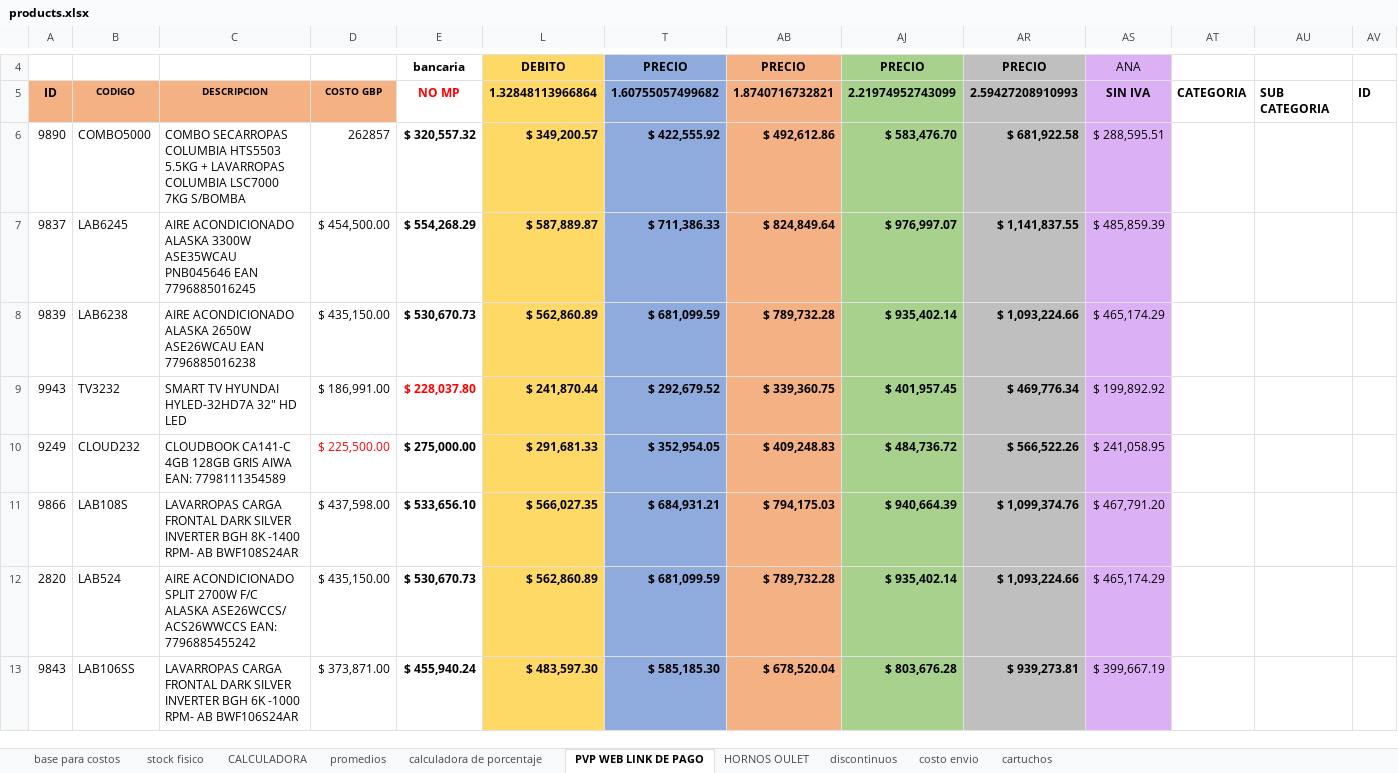
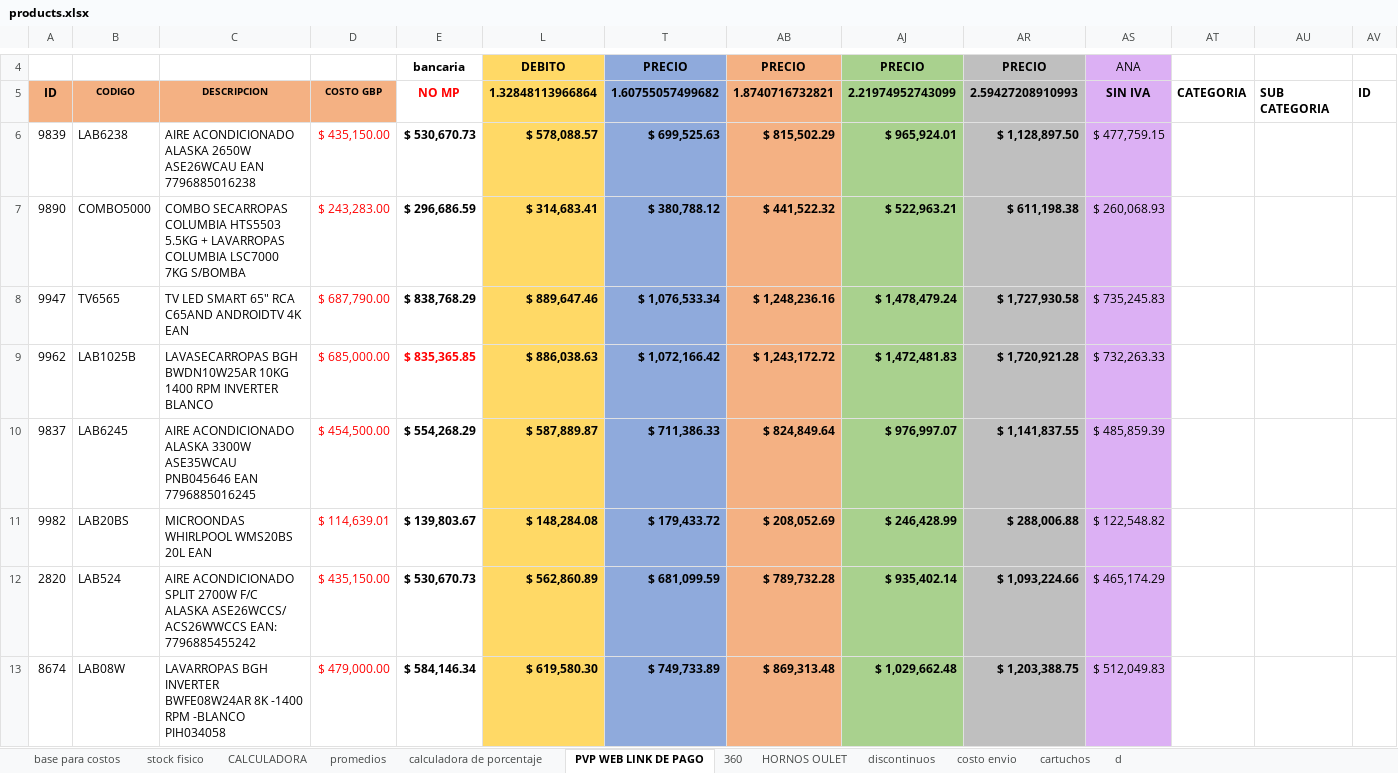
Before and after one commit to TrImEaS/Technologyline-API, an Excel workbook: src/Data/products.xlsx, sheet PVP WEB LINK DE PAGO, drawn as a sheet; only a part is shown, gaps mark what is left out; values as stored, in another font and other column widths than the file's, no borders; removed rows and columns are numbered as before the commit, all else as after; rows hold the shown columns only; the diff covers the shown part only; the diff names each change by its address in the sheet, - before the commit and + after, or states it on an @@ line.

```diff
--- a/src/Data/products.xlsx (sheet PVP WEB LINK DE PAGO)
+++ b/src/Data/products.xlsx (sheet PVP WEB LINK DE PAGO)
+sheet tab: 360
+sheet tab: d
+row 6: 9839 | LAB6238 | AIRE ACONDICIONADO ALASKA 2650W ASE26WCAU EAN 7796885016238 | $ 435,150.00 | $ 530,670.73 | $ 578,088.57 | $ 699,525.63 | $ 815,502.29 | $ 965,924.01 | $ 1,128,897.50 | $ 477,759.15
-D7: 262857
+D7: $ 243,283.00
-D7 text colour: black
+D7 text colour: #FF0000
-E7: $ 320,557.32
+E7: $ 296,686.59
-L7: $ 349,200.57
+L7: $ 314,683.41
-T7: $ 422,555.92
+T7: $ 380,788.12
-AB7: $ 492,612.86
+AB7: $ 441,522.32
-AJ7: $ 583,476.70
+AJ7: $ 522,963.21
-AR7: $ 681,922.58
+AR7: $ 611,198.38
-AS7: $ 288,595.51
+AS7: $ 260,068.93
+row 8: 9947 | TV6565 | TV LED SMART 65" RCA C65AND ANDROIDTV 4K EAN | $ 687,790.00 | $ 838,768.29 | $ 889,647.46 | $ 1,076,533.34 | $ 1,248,236.16 | $ 1,478,479.24 | $ 1,727,930.58 | $ 735,245.83
+row 9: 9962 | LAB1025B | LAVASECARROPAS BGH BWDN10W25AR 10KG 1400 RPM INVERTER BLANCO | $ 685,000.00 | $ 835,365.85 | $ 886,038.63 | $ 1,072,166.42 | $ 1,243,172.72 | $ 1,472,481.83 | $ 1,720,921.28 | $ 732,263.33
-D10 text colour: black
+D10 text colour: #FF0000
-row 8: 9839 | LAB6238 | AIRE ACONDICIONADO ALASKA 2650W ASE26WCAU EAN 7796885016238 | $ 435,150.00 | $ 530,670.73 | $ 562,860.89 | $ 681,099.59 | $ 789,732.28 | $ 935,402.14 | $ 1,093,224.66 | $ 465,174.29
-row 9: 9943 | TV3232 | SMART TV HYUNDAI HYLED-32HD7A 32" HD LED | $ 186,991.00 | $ 228,037.80 | $ 241,870.44 | $ 292,679.52 | $ 339,360.75 | $ 401,957.45 | $ 469,776.34 | $ 199,892.92
-row 10: 9249 | CLOUD232 | CLOUDBOOK CA141-C 4GB 128GB GRIS AIWA EAN: 7798111354589 | $ 225,500.00 | $ 275,000.00 | $ 291,681.33 | $ 352,954.05 | $ 409,248.83 | $ 484,736.72 | $ 566,522.26 | $ 241,058.95
-row 11: 9866 | LAB108S | LAVARROPAS CARGA FRONTAL DARK SILVER INVERTER BGH 8K -1400 RPM- AB BWF108S24AR | $ 437,598.00 | $ 533,656.10 | $ 566,027.35 | $ 684,931.21 | $ 794,175.03 | $ 940,664.39 | $ 1,099,374.76 | $ 467,791.20
+row 11: 9982 | LAB20BS | MICROONDAS WHIRLPOOL WMS20BS 20L EAN | $ 114,639.01 | $ 139,803.67 | $ 148,284.08 | $ 179,433.72 | $ 208,052.69 | $ 246,428.99 | $ 288,006.88 | $ 122,548.82
-D12 text colour: black
+D12 text colour: #FF0000
-row 13: 9843 | LAB106SS | LAVARROPAS CARGA FRONTAL DARK SILVER INVERTER BGH 6K -1000 RPM- AB BWF106S24AR | $ 373,871.00 | $ 455,940.24 | $ 483,597.30 | $ 585,185.30 | $ 678,520.04 | $ 803,676.28 | $ 939,273.81 | $ 399,667.19
+row 13: 8674 | LAB08W | LAVARROPAS BGH INVERTER BWFE08W24AR 8K -1400 RPM -BLANCO PIH034058 | $ 479,000.00 | $ 584,146.34 | $ 619,580.30 | $ 749,733.89 | $ 869,313.48 | $ 1,029,662.48 | $ 1,203,388.75 | $ 512,049.83
```
Also changed, not shown: 49 added rows, 50 removed rows, 108 moved rows, 10 edited cells and cell formats elsewhere in this sheet, sheet stock fisico, sheet base para costos, sheet CALCULADORA, sheet promedios, sheet discontinuos, sheet calculadora de porcentaje, formulas that keep their value, hidden cells, 11 other files.
